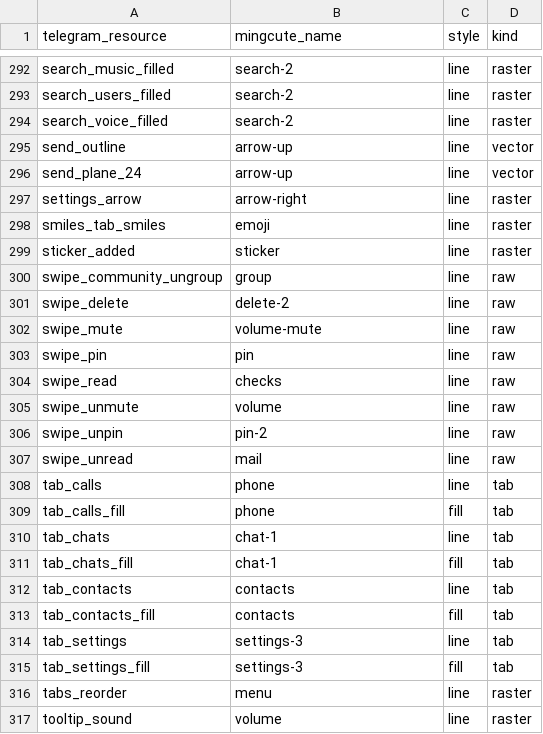
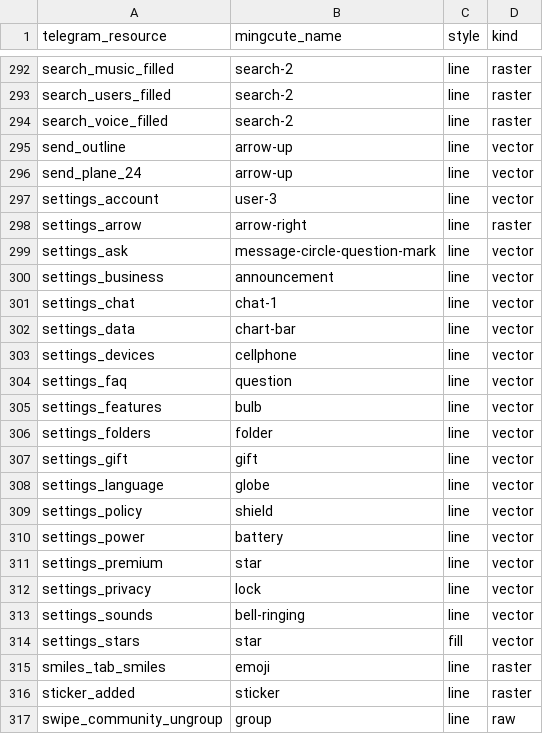
Before and after one commit to tellomi/Telegram, a CSV file: TMessagesProj/tellomi/icons/mapping.csv, drawn as a sheet; only a part is shown, gaps mark what is left out; the shorter side is filled out with more unchanged rows; the diff names each change by its address in the sheet, - before the commit and + after, or states it on an @@ line.

```diff
--- a/TMessagesProj/tellomi/icons/mapping.csv
+++ b/TMessagesProj/tellomi/icons/mapping.csv
+row 297: settings_account | user-3 | line | vector
+row 299: settings_ask | message-circle-question-mark | line | vector
+row 300: settings_business | announcement | line | vector
+row 301: settings_chat | chat-1 | line | vector
+row 302: settings_data | chart-bar | line | vector
+row 303: settings_devices | cellphone | line | vector
+row 304: settings_faq | question | line | vector
+row 305: settings_features | bulb | line | vector
+row 306: settings_folders | folder | line | vector
+row 307: settings_gift | gift | line | vector
+row 308: settings_language | globe | line | vector
+row 309: settings_policy | shield | line | vector
+row 310: settings_power | battery | line | vector
+row 311: settings_premium | star | line | vector
+row 312: settings_privacy | lock | line | vector
+row 313: settings_sounds | bell-ringing | line | vector
+row 314: settings_stars | star | fill | vector
```
Also changed, not shown: 20 other files.
